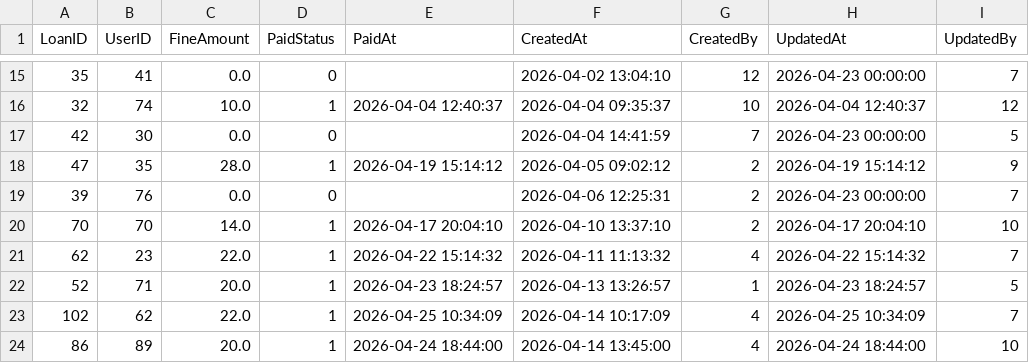
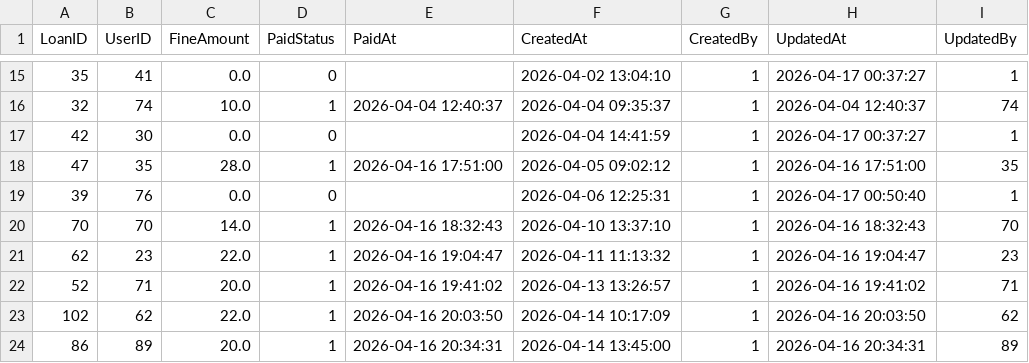
Before and after one commit to cabb007/Library_Database, a CSV file: server/SQLserver/data/fines.csv, drawn as a sheet; only a part is shown, gaps mark what is left out; the diff covers the shown part only.

```diff
--- a/server/SQLserver/data/fines.csv
+++ b/server/SQLserver/data/fines.csv
@@ -15,10 +15,10 @@ LoanID,UserID,FineAmount,PaidStatus,PaidAt,CreatedAt,CreatedBy,UpdatedAt,Updated
-35,41,0.0,0,,2026-04-02 13:04:10,12,2026-04-23 00:00:00,7
-32,74,10.0,1,2026-04-04 12:40:37,2026-04-04 09:35:37,10,2026-04-04 12:40:37,12
-42,30,0.0,0,,2026-04-04 14:41:59,7,2026-04-23 00:00:00,5
-47,35,28.0,1,2026-04-19 15:14:12,2026-04-05 09:02:12,2,2026-04-19 15:14:12,9
-39,76,0.0,0,,2026-04-06 12:25:31,2,2026-04-23 00:00:00,7
-70,70,14.0,1,2026-04-17 20:04:10,2026-04-10 13:37:10,2,2026-04-17 20:04:10,10
-62,23,22.0,1,2026-04-22 15:14:32,2026-04-11 11:13:32,4,2026-04-22 15:14:32,7
-52,71,20.0,1,2026-04-23 18:24:57,2026-04-13 13:26:57,1,2026-04-23 18:24:57,5
-102,62,22.0,1,2026-04-25 10:34:09,2026-04-14 10:17:09,4,2026-04-25 10:34:09,7
-86,89,20.0,1,2026-04-24 18:44:00,2026-04-14 13:45:00,4,2026-04-24 18:44:00,10
+35,41,0.0,0,,2026-04-02 13:04:10,1,2026-04-17 00:37:27,1
+32,74,10.0,1,2026-04-04 12:40:37,2026-04-04 09:35:37,1,2026-04-04 12:40:37,74
+42,30,0.0,0,,2026-04-04 14:41:59,1,2026-04-17 00:37:27,1
+47,35,28.0,1,2026-04-16 17:51:00,2026-04-05 09:02:12,1,2026-04-16 17:51:00,35
+39,76,0.0,0,,2026-04-06 12:25:31,1,2026-04-17 00:50:40,1
+70,70,14.0,1,2026-04-16 18:32:43,2026-04-10 13:37:10,1,2026-04-16 18:32:43,70
+62,23,22.0,1,2026-04-16 19:04:47,2026-04-11 11:13:32,1,2026-04-16 19:04:47,23
+52,71,20.0,1,2026-04-16 19:41:02,2026-04-13 13:26:57,1,2026-04-16 19:41:02,71
+102,62,22.0,1,2026-04-16 20:03:50,2026-04-14 10:17:09,1,2026-04-16 20:03:50,62
+86,89,20.0,1,2026-04-16 20:34:31,2026-04-14 13:45:00,1,2026-04-16 20:34:31,89
```
Also changed, not shown: 105 edited cells elsewhere in this file, server/SQLserver/data/copies.csv, server/SQLserver/data/holds.csv, 2 other files.
